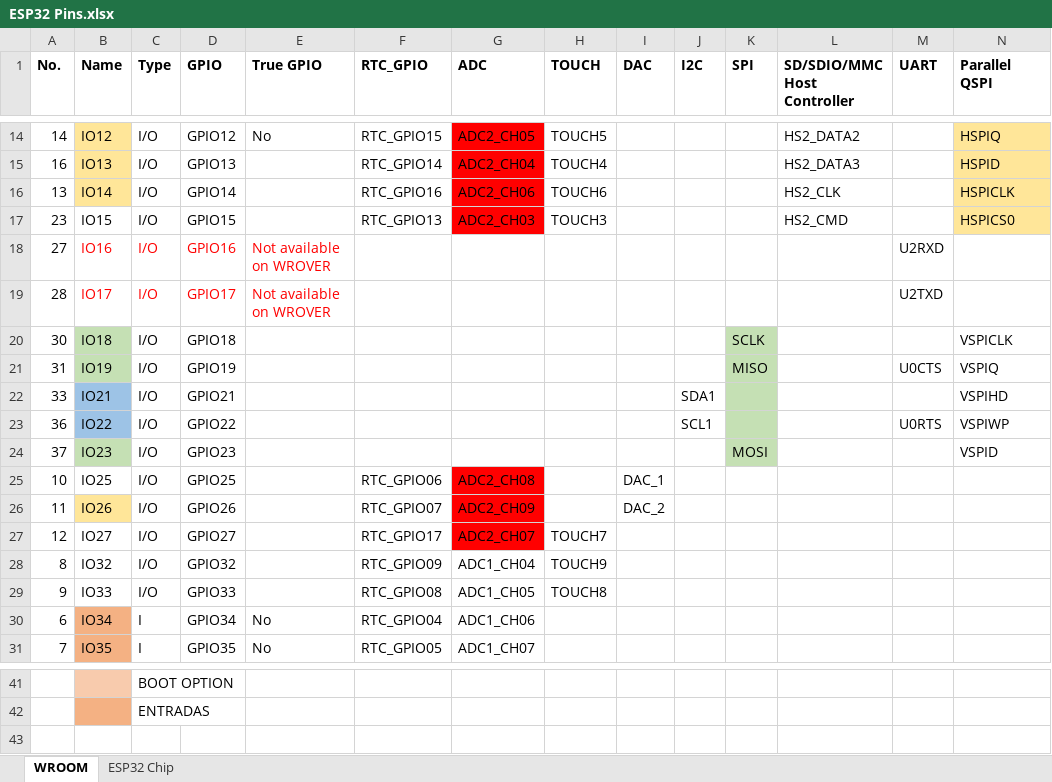
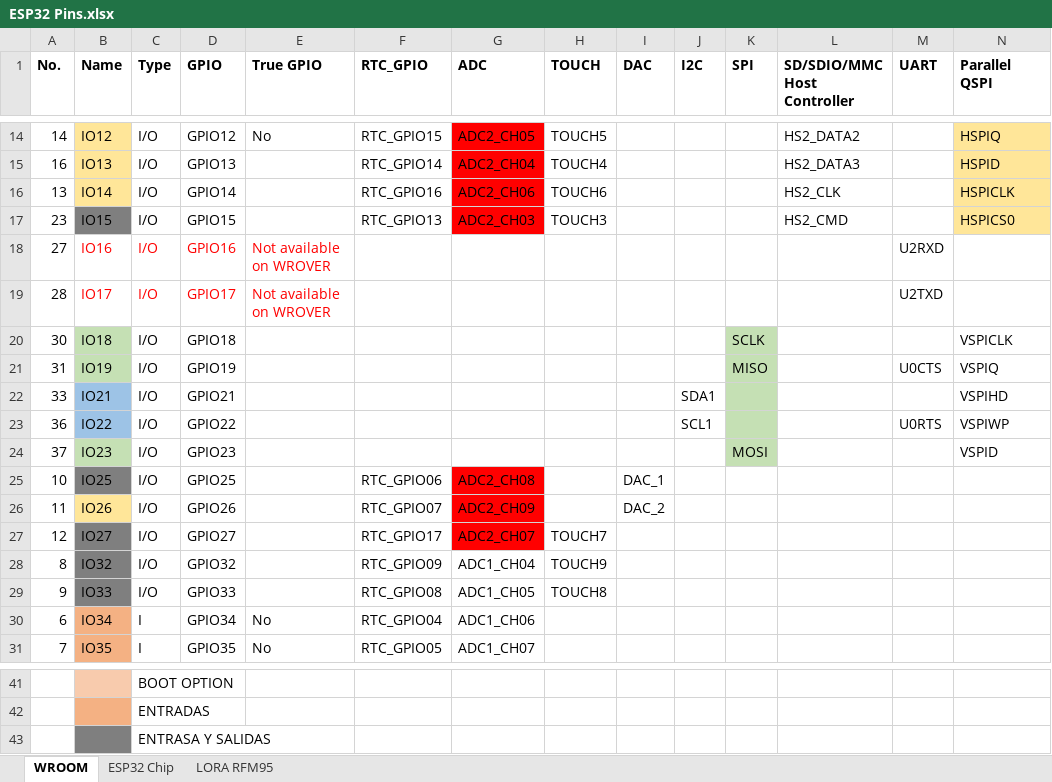
Before and after one commit to ragebits/SE_Datalog, an Excel workbook: Info/ESP32 Pins.xlsx, sheet WROOM, drawn as a sheet; only a part is shown, gaps mark what is left out; values as stored, in another font and other column widths than the file's, no borders; rows hold the shown columns only; the diff names each change by its address in the sheet, - before the commit and + after, or states it on an @@ line.

```diff
--- a/Info/ESP32 Pins.xlsx (sheet WROOM)
+++ b/Info/ESP32 Pins.xlsx (sheet WROOM)
+sheet tab: LORA RFM95
-B17 fill: none
+B17 fill: #7F7F7F
-B25 fill: none
+B25 fill: #7F7F7F
-B27:B29 fill: none
+B27:B29 fill: #7F7F7F
+row 43:  |  | ENTRASA Y SALIDAS
```
Also changed, not shown: 3 other files.
